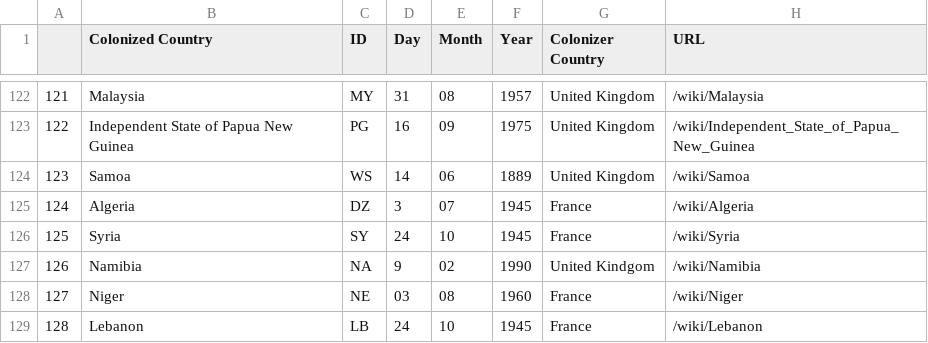
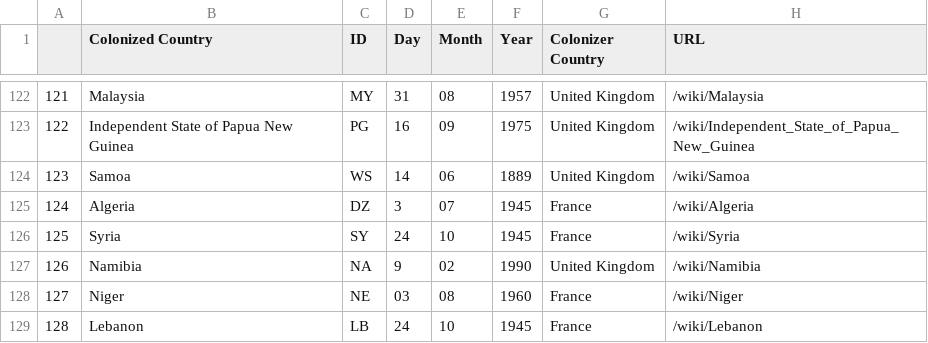
Before and after one commit to julied20/ada-2017, a CSV file: Project/datasets/colonies_wikipedia.csv, drawn as a sheet; only a part is shown, gaps mark what is left out.

Commit message:
new dataset from wikipedia

```diff
--- a/Project/datasets/colonies_wikipedia.csv
+++ b/Project/datasets/colonies_wikipedia.csv
@@ -126,3 +126,3 @@
 125,Syria,SY,24,10,1945,France,/wiki/Syria
-126,Namibia,NA,9,02,1990,United Kindgom,/wiki/Namibia
+126,Namibia,NA,9,02,1990,United Kingdom,/wiki/Namibia
 127,Niger,NE,03,08,1960,France,/wiki/Niger
```
